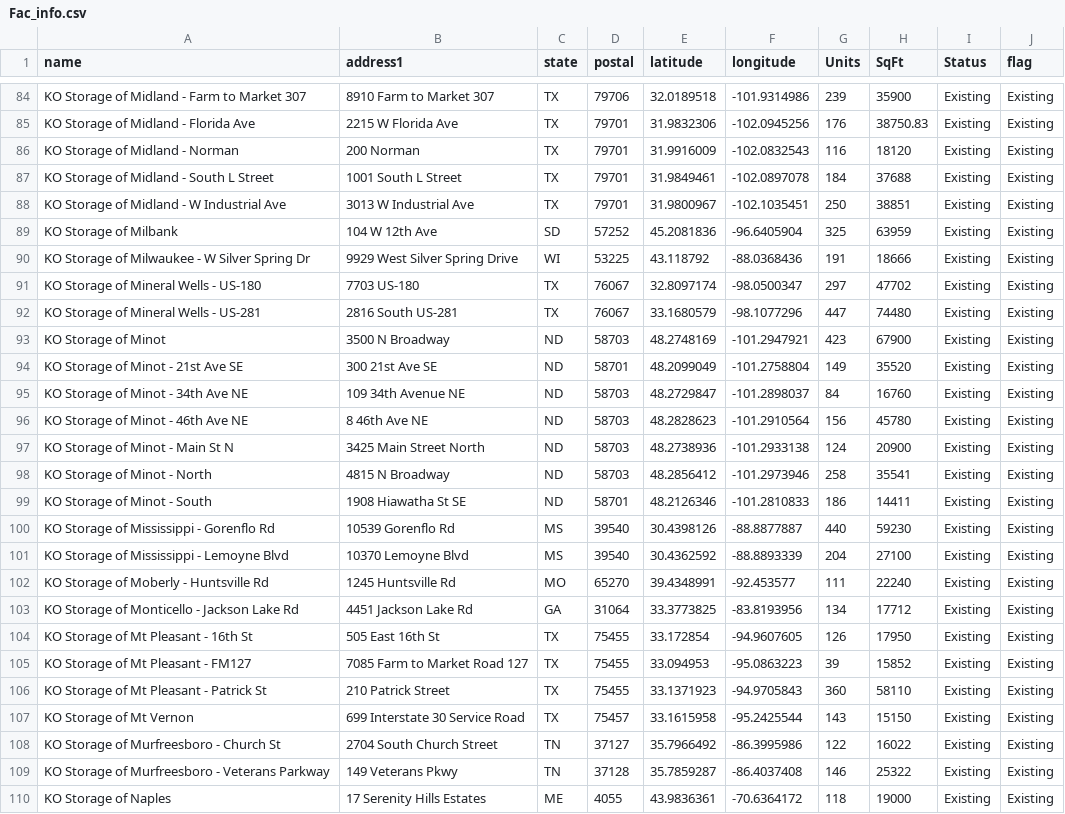
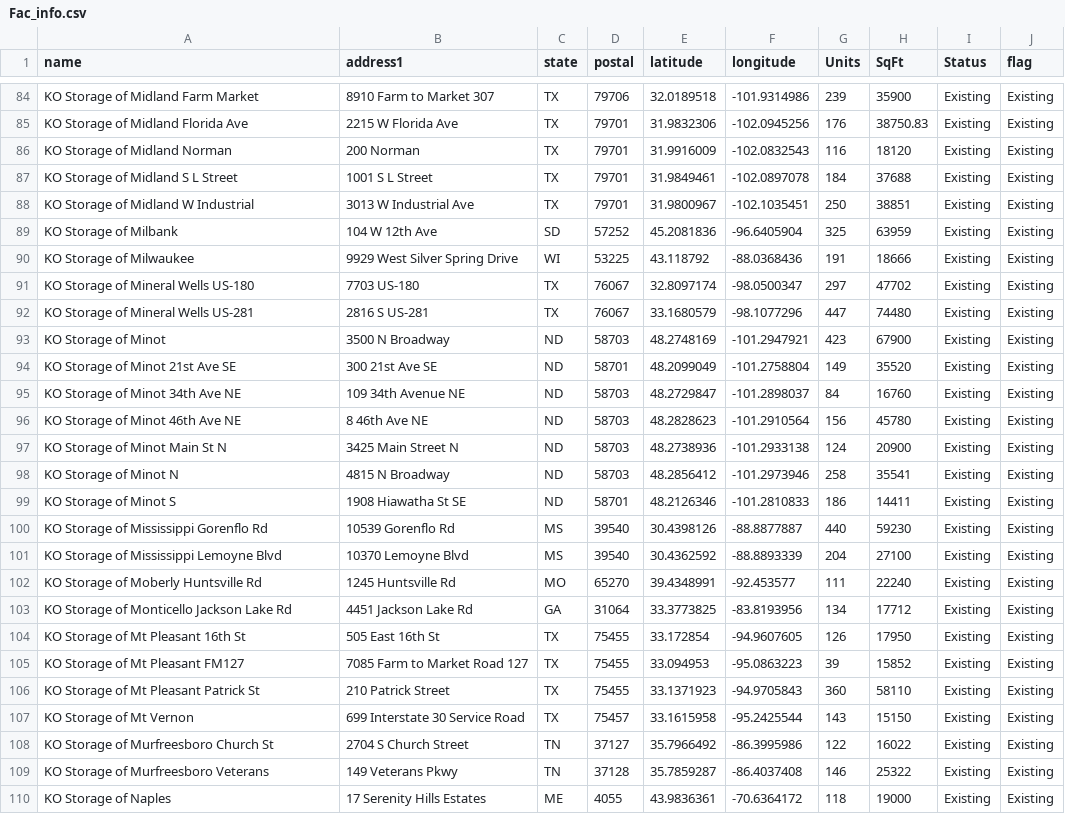
Before and after one commit to dishantvakte/AccWebApp, a CSV file: Fac_info.csv, drawn as a sheet; only a part is shown, gaps mark what is left out; the diff covers the shown part only; the diff names each change by its address in the sheet, - before the commit and + after, or states it on an @@ line.

Commit message:
Names Shortened

```diff
--- a/Fac_info.csv
+++ b/Fac_info.csv
-A84 (name): KO Storage of Midland - Farm to Market 307
+A84 (name): KO Storage of Midland Farm Market
-A85 (name): KO Storage of Midland - Florida Ave
+A85 (name): KO Storage of Midland Florida Ave
-A86 (name): KO Storage of Midland - Norman
+A86 (name): KO Storage of Midland Norman
-A87 (name): KO Storage of Midland - South L Street
+A87 (name): KO Storage of Midland S L Street
-B87 (address1): 1001 South L Street
+B87 (address1): 1001 S L Street
-A88 (name): KO Storage of Midland - W Industrial Ave
+A88 (name): KO Storage of Midland W Industrial
-A90 (name): KO Storage of Milwaukee - W Silver Spring Dr
+A90 (name): KO Storage of Milwaukee
-A91 (name): KO Storage of Mineral Wells - US-180
+A91 (name): KO Storage of Mineral Wells US-180
-A92 (name): KO Storage of Mineral Wells - US-281
+A92 (name): KO Storage of Mineral Wells US-281
-B92 (address1): 2816 South US-281
+B92 (address1): 2816 S US-281
-A94 (name): KO Storage of Minot - 21st Ave SE
+A94 (name): KO Storage of Minot 21st Ave SE
-A95 (name): KO Storage of Minot - 34th Ave NE
+A95 (name): KO Storage of Minot 34th Ave NE
-A96 (name): KO Storage of Minot - 46th Ave NE
+A96 (name): KO Storage of Minot 46th Ave NE
-A97 (name): KO Storage of Minot - Main St N
+A97 (name): KO Storage of Minot Main St N
-B97 (address1): 3425 Main Street North
+B97 (address1): 3425 Main Street N
-A98 (name): KO Storage of Minot - North
+A98 (name): KO Storage of Minot N
-A99 (name): KO Storage of Minot - South
+A99 (name): KO Storage of Minot S
-A100 (name): KO Storage of Mississippi - Gorenflo Rd
+A100 (name): KO Storage of Mississippi Gorenflo Rd
-A101 (name): KO Storage of Mississippi - Lemoyne Blvd
+A101 (name): KO Storage of Mississippi Lemoyne Blvd
-A102 (name): KO Storage of Moberly - Huntsville Rd
+A102 (name): KO Storage of Moberly Huntsville Rd
-A103 (name): KO Storage of Monticello - Jackson Lake Rd
+A103 (name): KO Storage of Monticello Jackson Lake Rd
-A104 (name): KO Storage of Mt Pleasant - 16th St
+A104 (name): KO Storage of Mt Pleasant 16th St
-A105 (name): KO Storage of Mt Pleasant - FM127
+A105 (name): KO Storage of Mt Pleasant FM127
-A106 (name): KO Storage of Mt Pleasant - Patrick St
+A106 (name): KO Storage of Mt Pleasant Patrick St
-A108 (name): KO Storage of Murfreesboro - Church St
+A108 (name): KO Storage of Murfreesboro Church St
-B108 (address1): 2704 South Church Street
+B108 (address1): 2704 S Church Street
-A109 (name): KO Storage of Murfreesboro - Veterans Parkway
+A109 (name): KO Storage of Murfreesboro Veterans
```
Also changed, not shown: 128 edited cells elsewhere in this file.
